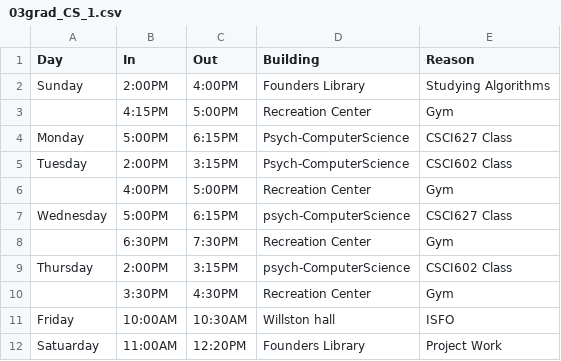
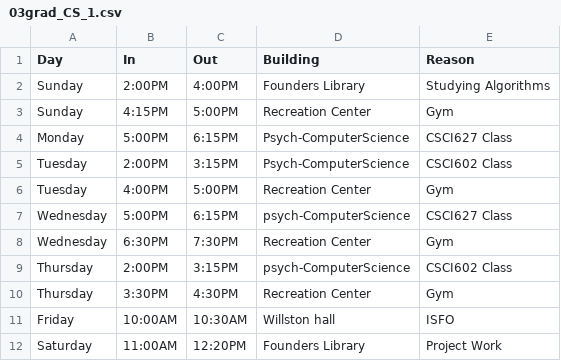
Before and after one commit to eparrish64/csci627-project00-eparrish64, a CSV file: Data/03grad_CS_1.csv, drawn as a sheet.

```diff
--- a/Data/03grad_CS_1.csv
+++ b/Data/03grad_CS_1.csv
@@ -2,11 +2,11 @@ Day,In,Out,Building,Reason
 Sunday,2:00PM,4:00PM,"Founders Library","Studying Algorithms"
-,4:15PM,5:00PM,"Recreation Center",Gym
+Sunday,4:15PM,5:00PM,"Recreation Center",Gym
 Monday,5:00PM,6:15PM,Psych-ComputerScience,"CSCI627 Class"
 Tuesday,2:00PM,3:15PM,Psych-ComputerScience,"CSCI602 Class"
-,4:00PM,5:00PM,"Recreation Center",Gym
+Tuesday,4:00PM,5:00PM,"Recreation Center",Gym
 Wednesday,5:00PM,6:15PM,psych-ComputerScience,"CSCI627 Class"
-,6:30PM,7:30PM,"Recreation Center",Gym
+Wednesday,6:30PM,7:30PM,"Recreation Center",Gym
 Thursday,2:00PM,3:15PM,psych-ComputerScience,"CSCI602 Class"
-,3:30PM,4:30PM,"Recreation Center",Gym
+Thursday,3:30PM,4:30PM,"Recreation Center",Gym
 Friday,10:00AM,10:30AM,"Willston hall",ISFO
-Satuarday,11:00AM,12:20PM,"Founders Library","Project Work"
+Saturday,11:00AM,12:20PM,"Founders Library","Project Work"
```
Also changed, not shown: Data/05grad_CS_1.csv, Data/09grad_CS_1.csv, 22 other files.
